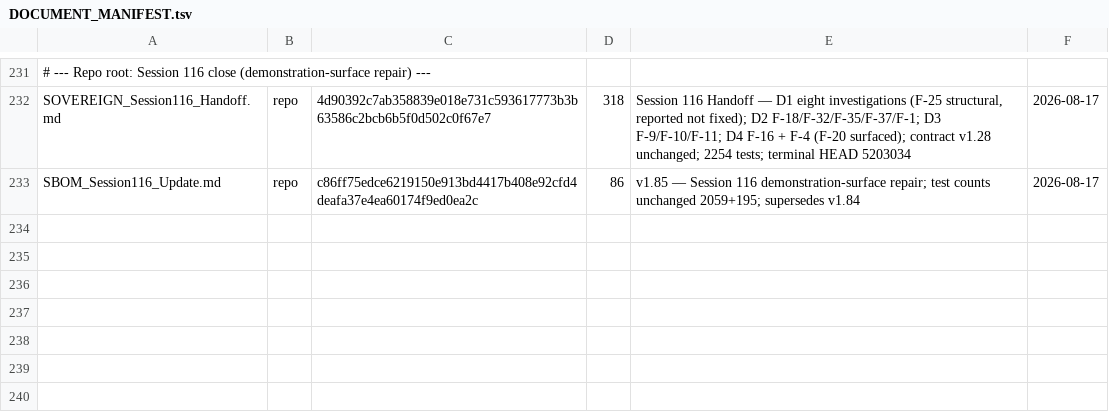
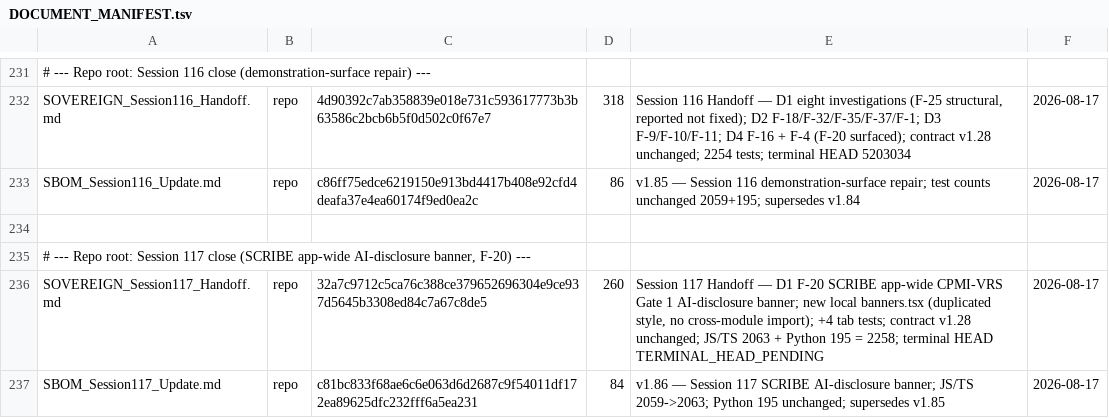
Before and after one commit to erichrumms/sovereign-platform, a TSV file: DOCUMENT_MANIFEST.tsv, drawn as a sheet; only a part is shown, gaps mark what is left out.

Commit message:
docs: Session 117 close — Handoff + SBOM v1.86 + manifest rows (F-20)

```diff
--- a/DOCUMENT_MANIFEST.tsv
+++ b/DOCUMENT_MANIFEST.tsv
@@ -233 +233,5 @@ SOVEREIGN_Session116_Handoff.md|repo|4d90392c7ab358839e018e731c593617773b3b63586
 SBOM_Session116_Update.md|repo|c86ff75edce6219150e913bd4417b408e92cfd4deafa37e4ea60174f9ed0ea2c|86|v1.85 — Session 116 demonstration-surface repair; test counts unchanged 2059+195; supersedes v1.84|2026-08-17
+
+# --- Repo root: Session 117 close (SCRIBE app-wide AI-disclosure banner, F-20) ---
+SOVEREIGN_Session117_Handoff.md|repo|32a7c9712c5ca76c388ce379652696304e9ce937d5645b3308ed84c7a67c8de5|260|Session 117 Handoff — D1 F-20 SCRIBE app-wide CPMI-VRS Gate 1 AI-disclosure banner; new local banners.tsx (duplicated style, no cross-module import); +4 tab tests; contract v1.28 unchanged; JS/TS 2063 + Python 195 = 2258; terminal HEAD TERMINAL_HEAD_PENDING|2026-08-17
+SBOM_Session117_Update.md|repo|c81bc833f68ae6c6e063d6d2687c9f54011df172ea89625dfc232fff6a5ea231|84|v1.86 — Session 117 SCRIBE AI-disclosure banner; JS/TS 2059->2063; Python 195 unchanged; supersedes v1.85|2026-08-17
```
Also changed, not shown: 2 other files.
